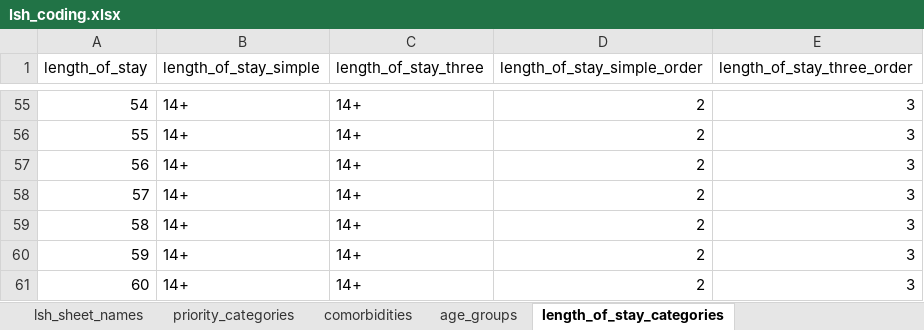
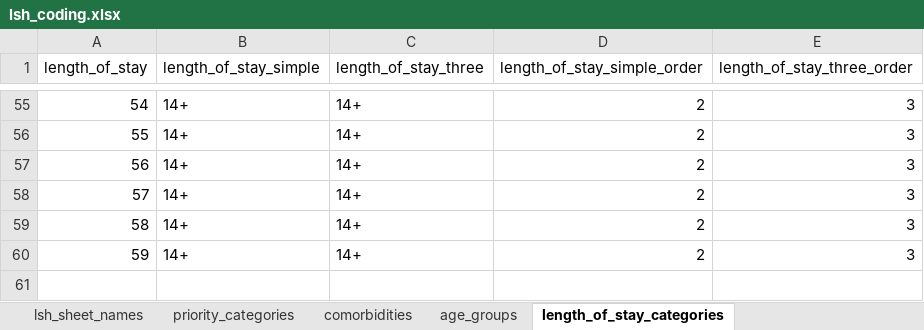
Before and after one commit to tprunarsson/BCS, an Excel workbook: lsh_data_processing/lsh_coding.xlsx, sheet length_of_stay_categories, drawn as a sheet; only a part is shown, gaps mark what is left out; values as stored, in another font and other column widths than the file's, no borders; the diff names each change by its address in the sheet, - before the commit and + after, or states it on an @@ line.

Commit message:
los to 59 instead of 60

```diff
--- a/lsh_data_processing/lsh_coding.xlsx (sheet length_of_stay_categories)
+++ b/lsh_data_processing/lsh_coding.xlsx (sheet length_of_stay_categories)
-row 61: 60 | 14+ | 14+ | 2 | 3
```
